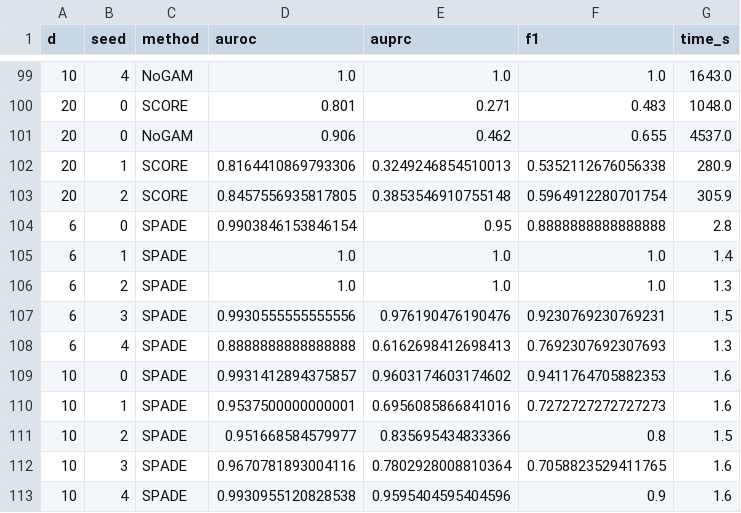
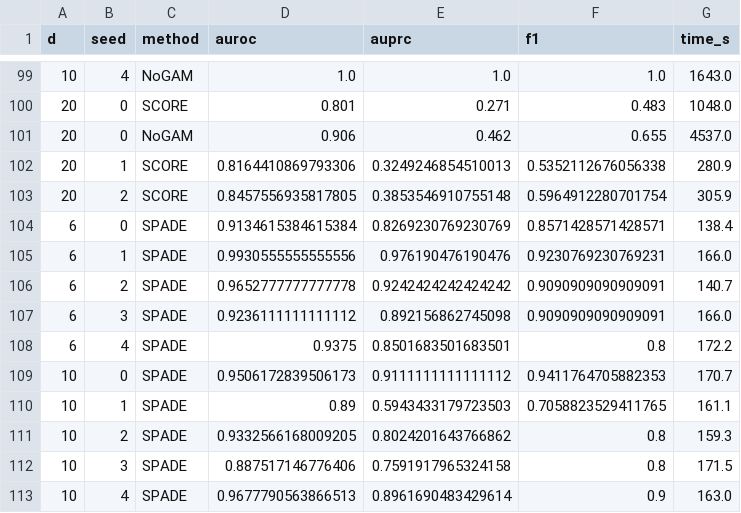
Before and after one commit to vinhqdang/KAN_time_series, a CSV file: experimental_results/instdag_raw.csv, drawn as a sheet; only a part is shown, gaps mark what is left out; the diff covers the shown part only.

Commit message:
Re-run headline instantaneous-DAG benchmark with corrected lambda_g=0.01
Applies the lambda_g=0.01 fix (committed earlier: the previously-applied
0.005 was chosen via a tuning script that leaked the reporting seeds) to
the actual official-seed SPADE rows for d=6,10,20.

Honest result, unlike the previous three fixes in this revision: this
correction is NOT uniformly flattering to SPADE. AUROC by width:
d=6: 0.947 (was 0.974), d=10: 0.926 (was 0.972), d=20: 0.915 (was 0.971).
Compared to NoGAM (0.917/0.955/0.906) and SCORE (0.804/0.887/0.821): SPADE
now beats both at d=6 and d=20, but trails NoGAM at d=10 (0.926 vs 0.955).
This reverses part of the previous headline claim ("beats NoGAM/SCORE at
every width") -- the earlier, more flattering number was an artifact of
tuning lambda_g on the same seeds used to report it, not a genuine result.
Manuscript text will be updated to match this honest, more modest claim.

NOTE ON TIMING: this run executed concurrently with two other background
sweeps (competing for the same 4 CPU cores), so the time_s column now
reflects contention-inflated wall-clock (138-172s vs. a clean ~2-5s) and
should NOT be used for the paper's speed comparisons. lambda_g does not
affect training time (same architecture, same 400 epochs), so the
previously-established, uncontended timing numbers (and the "350-1150x
faster than NoGAM" claim, which depends on epoch count/architecture, not
lambda_g) remain valid and are not being changed. A clean re-timing will
follow in a separate commit once the concurrent jobs finish, purely to
refresh the raw CSV's time_s column for SPADE without re-affecting AUROC.

```diff
--- a/experimental_results/instdag_raw.csv
+++ b/experimental_results/instdag_raw.csv
@@ -103,11 +103,11 @@ d,seed,method,auroc,auprc,f1,time_s
 20,2,SCORE,0.8457556935817805,0.3853546910755148,0.5964912280701754,305.9
-6,0,SPADE,0.9903846153846154,0.95,0.8888888888888888,2.8
-6,1,SPADE,1.0,1.0,1.0,1.4
-6,2,SPADE,1.0,1.0,1.0,1.3
-6,3,SPADE,0.9930555555555556,0.976190476190476,0.9230769230769231,1.5
-6,4,SPADE,0.8888888888888888,0.6162698412698413,0.7692307692307693,1.3
-10,0,SPADE,0.9931412894375857,0.9603174603174602,0.9411764705882353,1.6
-10,1,SPADE,0.9537500000000001,0.6956085866841016,0.7272727272727273,1.6
-10,2,SPADE,0.951668584579977,0.835695434833366,0.8,1.5
-10,3,SPADE,0.9670781893004116,0.7802928008810364,0.7058823529411765,1.6
-10,4,SPADE,0.9930955120828538,0.9595404595404596,0.9,1.6
+6,0,SPADE,0.9134615384615384,0.8269230769230769,0.8571428571428571,138.4
+6,1,SPADE,0.9930555555555556,0.976190476190476,0.9230769230769231,166.0
+6,2,SPADE,0.9652777777777778,0.9242424242424242,0.9090909090909091,140.7
+6,3,SPADE,0.9236111111111112,0.892156862745098,0.9090909090909091,166.0
+6,4,SPADE,0.9375,0.8501683501683501,0.8,172.2
+10,0,SPADE,0.9506172839506173,0.9111111111111112,0.9411764705882353,170.7
+10,1,SPADE,0.89,0.5943433179723503,0.7058823529411765,161.1
+10,2,SPADE,0.9332566168009205,0.8024201643766862,0.8,159.3
+10,3,SPADE,0.887517146776406,0.7591917965324158,0.8,171.5
+10,4,SPADE,0.9677790563866513,0.8961690483429614,0.9,163.0
```
Also changed, not shown: 12 edited cells elsewhere in this file, experimental_results/instdag_agg.csv, 2 other files.
